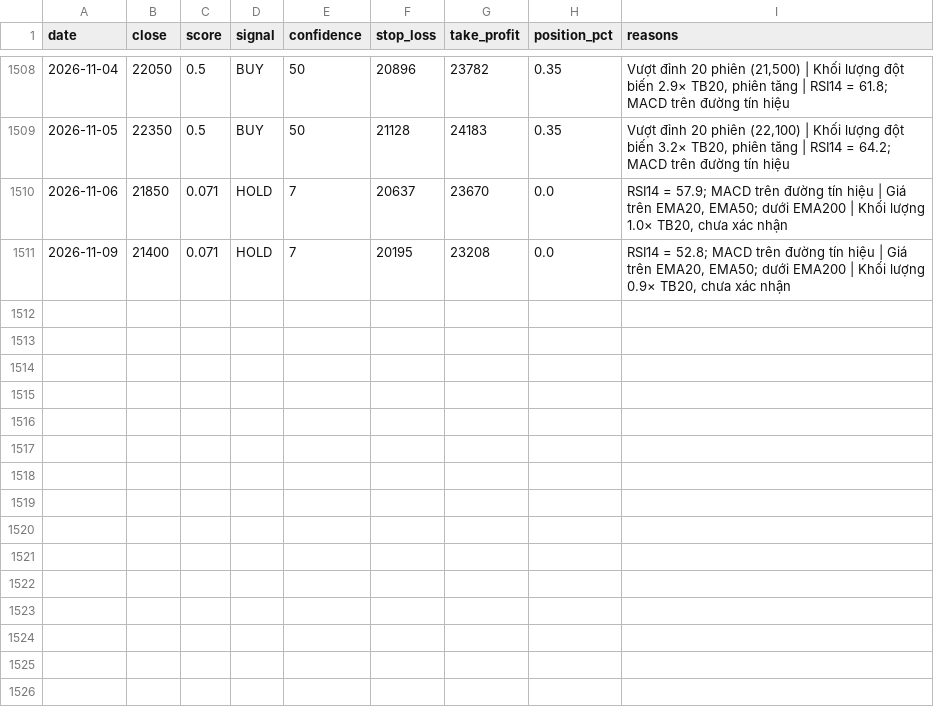
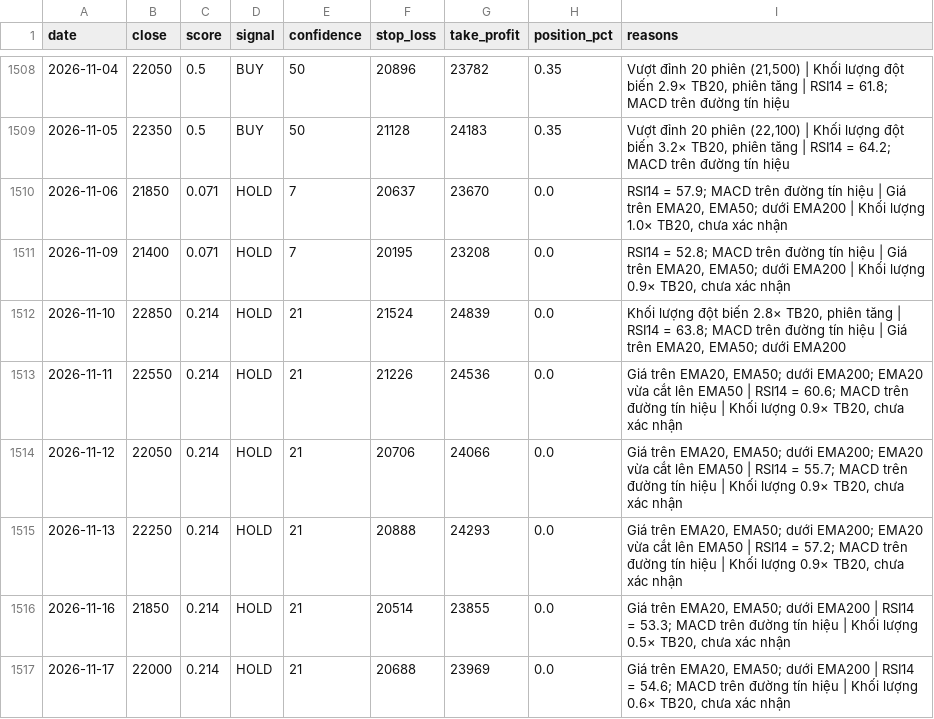
Before and after one commit to odt204/ChungKhoan, a CSV file: data/signals/HVN.csv, drawn as a sheet; only a part is shown, gaps mark what is left out; the diff names each change by its address in the sheet, - before the commit and + after, or states it on an @@ line.

```diff
--- a/data/signals/HVN.csv
+++ b/data/signals/HVN.csv
+row 1512: 2026-11-10 | 22850 | 0.214 | HOLD | 21 | 21524 | 24839 | 0.0 | Khối lượng đột biến 2.8× TB20, phiên tăng | RSI14 = 63.8; MACD trên đường tín hiệu | Giá trên EMA20, EMA50; dưới EMA200
+row 1513: 2026-11-11 | 22550 | 0.214 | HOLD | 21 | 21226 | 24536 | 0.0 | Giá trên EMA20, EMA50; dưới EMA200; EMA20 vừa cắt lên EMA50 | RSI14 = 60.6; MACD trên đường tín hiệu | Khối lượng 0.9× TB20, chưa xác nhận
+row 1514: 2026-11-12 | 22050 | 0.214 | HOLD | 21 | 20706 | 24066 | 0.0 | Giá trên EMA20, EMA50; dưới EMA200; EMA20 vừa cắt lên EMA50 | RSI14 = 55.7; MACD trên đường tín hiệu | Khối lượng 0.9× TB20, chưa xác nhận
+row 1515: 2026-11-13 | 22250 | 0.214 | HOLD | 21 | 20888 | 24293 | 0.0 | Giá trên EMA20, EMA50; dưới EMA200; EMA20 vừa cắt lên EMA50 | RSI14 = 57.2; MACD trên đường tín hiệu | Khối lượng 0.9× TB20, chưa xác nhận
+row 1516: 2026-11-16 | 21850 | 0.214 | HOLD | 21 | 20514 | 23855 | 0.0 | Giá trên EMA20, EMA50; dưới EMA200 | RSI14 = 53.3; MACD trên đường tín hiệu | Khối lượng 0.5× TB20, chưa xác nhận
+row 1517: 2026-11-17 | 22000 | 0.214 | HOLD | 21 | 20688 | 23969 | 0.0 | Giá trên EMA20, EMA50; dưới EMA200 | RSI14 = 54.6; MACD trên đường tín hiệu | Khối lượng 0.6× TB20, chưa xác nhận
```
Also changed, not shown: data/ohlcv/ACV.csv, data/ohlcv/FPT.csv, 10 other files.
